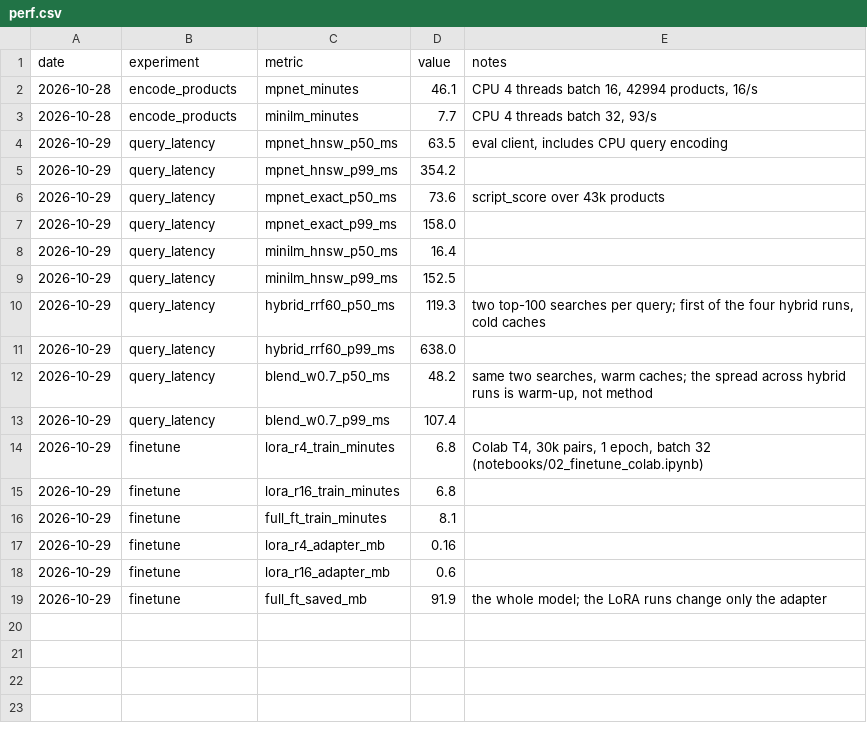
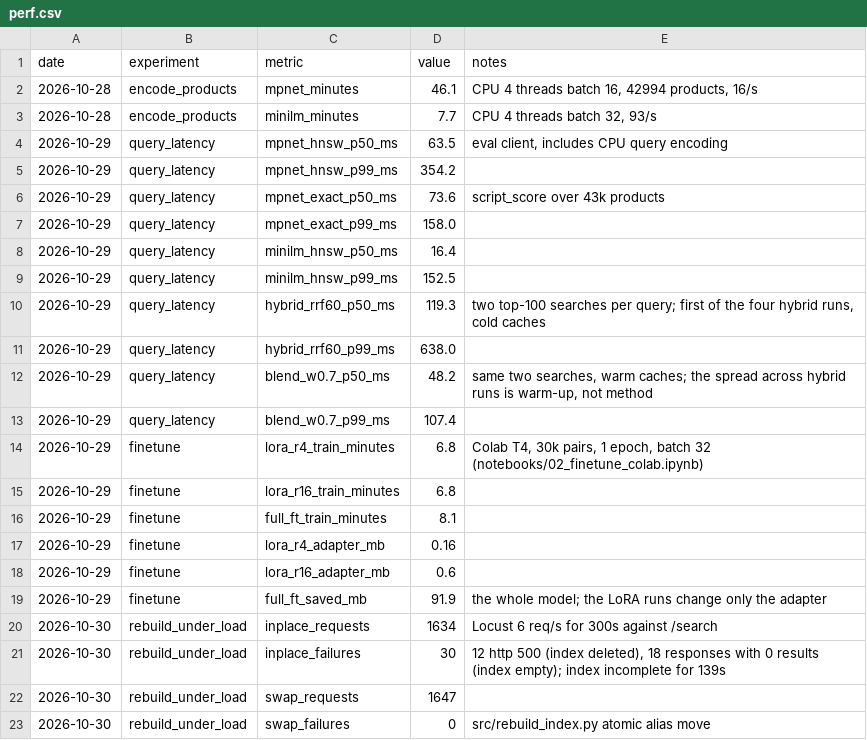
Before and after one commit to SimardeepKaur/wands-semantic-search, a CSV file: results/perf.csv, drawn as a sheet; the diff names each change by its address in the sheet, - before the commit and + after, or states it on an @@ line.

```diff
--- a/results/perf.csv
+++ b/results/perf.csv
+row 20: 2026-10-30 | rebuild_under_load | inplace_requests | 1634 | Locust 6 req/s for 300s against /search
+row 21: 2026-10-30 | rebuild_under_load | inplace_failures | 30 | 12 http 500 (index deleted), 18 responses with 0 results (index empty); index incomplete for 139s
+row 22: 2026-10-30 | rebuild_under_load | swap_requests | 1647
+row 23: 2026-10-30 | rebuild_under_load | swap_failures | 0 | src/rebuild_index.py atomic alias move
```
Also changed, not shown: 12 other files.
